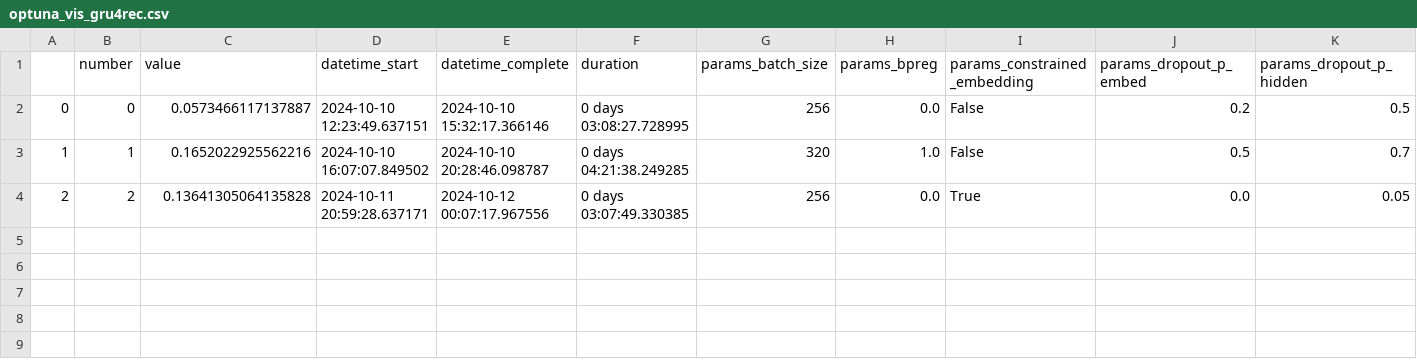
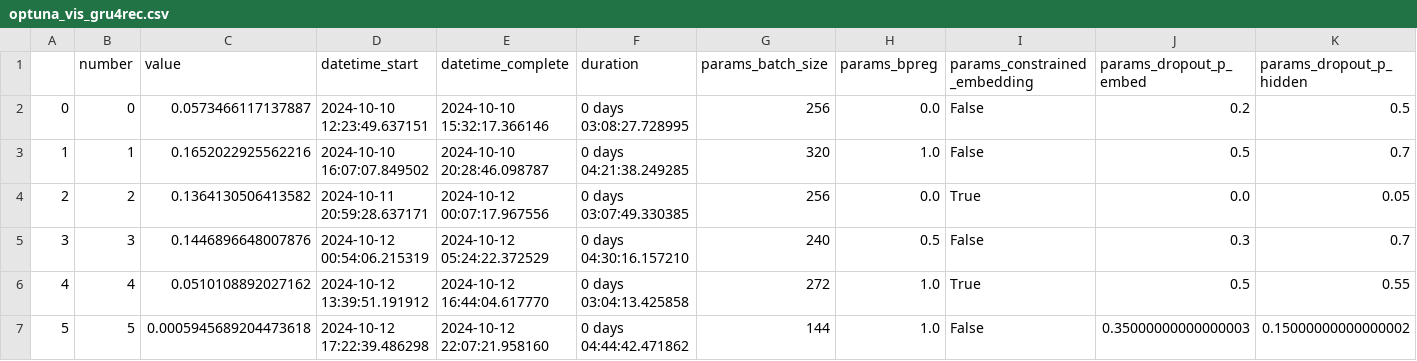
Before and after one commit to Laura-Legat/Practical-Work-AI, a CSV file: results/optuna_vis_gru4rec.csv, drawn as a sheet; only a part is shown; rows hold the shown columns only; the diff names each change by its address in the sheet, - before the commit and + after, or states it on an @@ line.

```diff
--- a/results/optuna_vis_gru4rec.csv
+++ b/results/optuna_vis_gru4rec.csv
-C4 (value): 0.13641305064135828
+C4 (value): 0.1364130506413582
+row 5: 3 | 3 | 0.1446896648007876 | 2024-10-12 00:54:06.215319 | 2024-10-12 05:24:22.372529 | 0 days 04:30:16.157210 | 240 | 0.5 | False | 0.3 | 0.7
+row 6: 4 | 4 | 0.0510108892027162 | 2024-10-12 13:39:51.191912 | 2024-10-12 16:44:04.617770 | 0 days 03:04:13.425858 | 272 | 1.0 | True | 0.5 | 0.55
+row 7: 5 | 5 | 0.0005945689204473618 | 2024-10-12 17:22:39.486298 | 2024-10-12 22:07:21.958160 | 0 days 04:44:42.471862 | 144 | 1.0 | False | 0.35000000000000003 | 0.15000000000000002
```
Also changed, not shown: results/gru4rec_search_space.csv.
